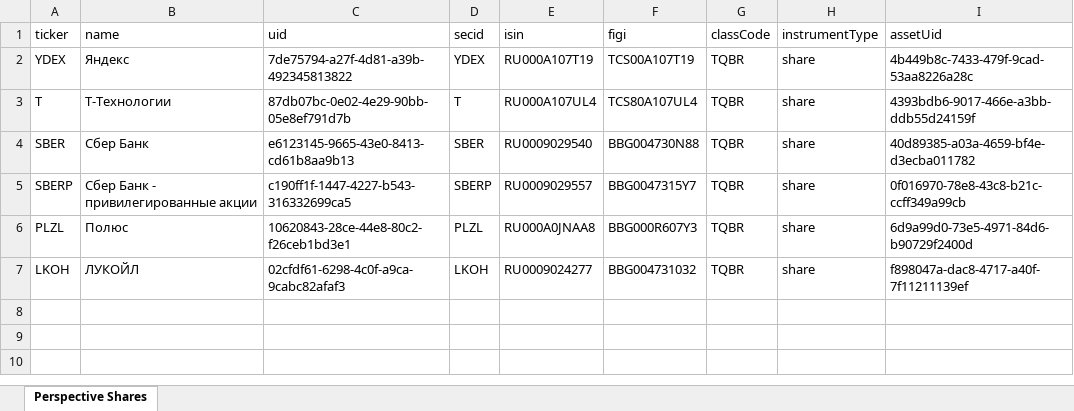
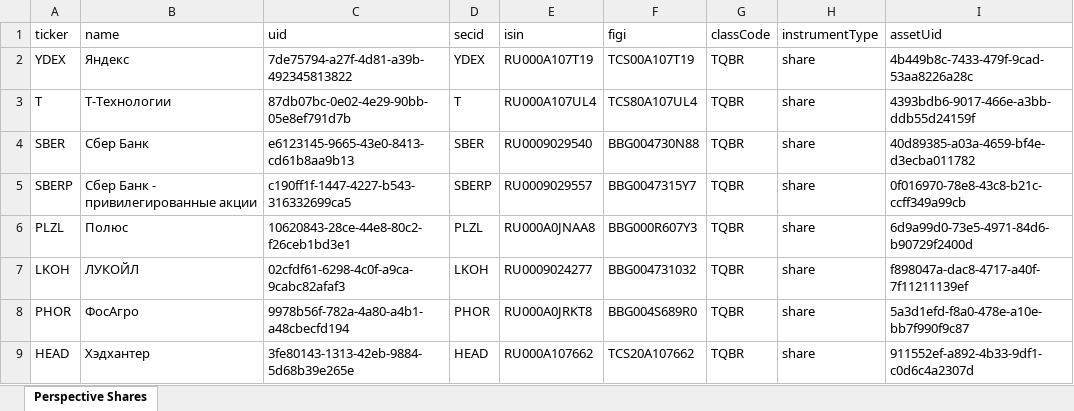
Before and after one commit to 2621822/InvestInstruments, an Excel workbook: perspective_shares.xlsx, sheet Perspective Shares, drawn as a sheet; values as stored, in another font and other column widths than the file's, no borders; the diff names each change by its address in the sheet, - before the commit and + after, or states it on an @@ line.

Commit message:
Refactor investment tools CLI and data workflows

```diff
--- a/perspective_shares.xlsx (sheet Perspective Shares)
+++ b/perspective_shares.xlsx (sheet Perspective Shares)
+row 8: PHOR | ФосАгро | 9978b56f-782a-4a80-a4b1-a48cbecfd194 | PHOR | RU000A0JRKT8 | BBG004S689R0 | TQBR | share | 5a3d1efd-f8a0-478e-a10e-bb7f990f9c87
+row 9: HEAD | Хэдхантер | 3fe80143-1313-42eb-9884-5d68b39e265e | HEAD | RU000A107662 | TCS20A107662 | TQBR | share | 911552ef-a892-4b33-9df1-c0d6c4a2307d
```
Also changed, not shown: 5 other files.
